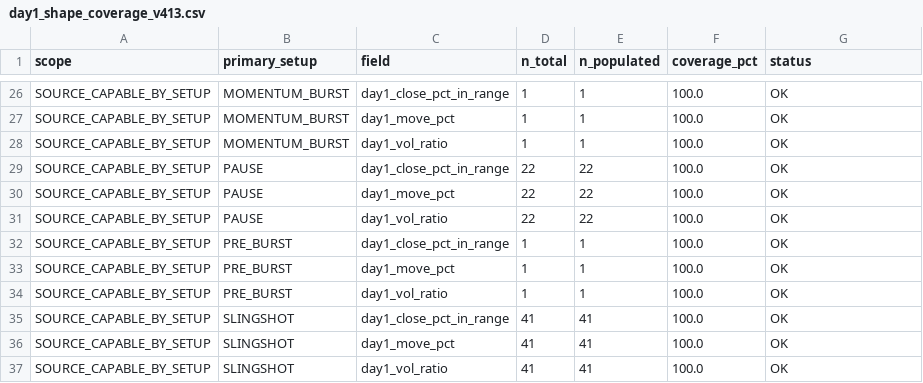
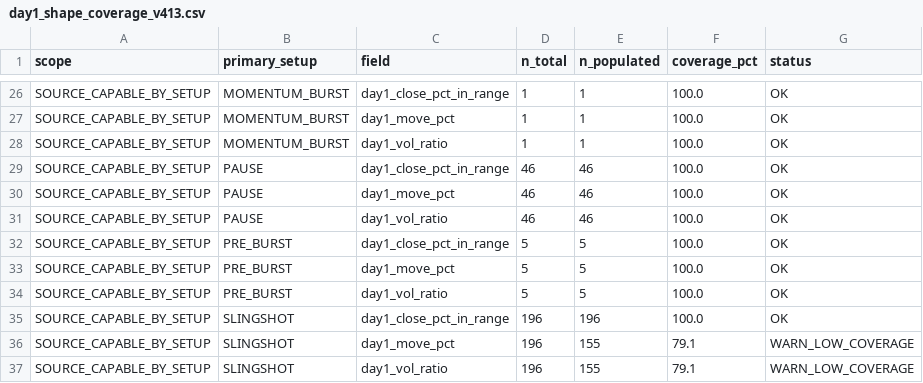
Before and after one commit to nellyagain/bonde, a CSV file: .claude/skills/llm-council/bonde_files 3/learning/day1_shape_coverage_v413.csv, drawn as a sheet; only a part is shown, gaps mark what is left out; the diff covers the shown part only.

```diff
--- a/.claude/skills/llm-council/bonde_files 3/learning/day1_shape_coverage_v413.csv
+++ b/.claude/skills/llm-council/bonde_files 3/learning/day1_shape_coverage_v413.csv
@@ -28,10 +28,10 @@ SOURCE_CAPABLE_BY_SETUP,MOMENTUM_BURST,day1_move_pct,1,1,100.0,OK
 SOURCE_CAPABLE_BY_SETUP,MOMENTUM_BURST,day1_vol_ratio,1,1,100.0,OK
-SOURCE_CAPABLE_BY_SETUP,PAUSE,day1_close_pct_in_range,22,22,100.0,OK
-SOURCE_CAPABLE_BY_SETUP,PAUSE,day1_move_pct,22,22,100.0,OK
-SOURCE_CAPABLE_BY_SETUP,PAUSE,day1_vol_ratio,22,22,100.0,OK
-SOURCE_CAPABLE_BY_SETUP,PRE_BURST,day1_close_pct_in_range,1,1,100.0,OK
-SOURCE_CAPABLE_BY_SETUP,PRE_BURST,day1_move_pct,1,1,100.0,OK
-SOURCE_CAPABLE_BY_SETUP,PRE_BURST,day1_vol_ratio,1,1,100.0,OK
-SOURCE_CAPABLE_BY_SETUP,SLINGSHOT,day1_close_pct_in_range,41,41,100.0,OK
-SOURCE_CAPABLE_BY_SETUP,SLINGSHOT,day1_move_pct,41,41,100.0,OK
-SOURCE_CAPABLE_BY_SETUP,SLINGSHOT,day1_vol_ratio,41,41,100.0,OK
+SOURCE_CAPABLE_BY_SETUP,PAUSE,day1_close_pct_in_range,46,46,100.0,OK
+SOURCE_CAPABLE_BY_SETUP,PAUSE,day1_move_pct,46,46,100.0,OK
+SOURCE_CAPABLE_BY_SETUP,PAUSE,day1_vol_ratio,46,46,100.0,OK
+SOURCE_CAPABLE_BY_SETUP,PRE_BURST,day1_close_pct_in_range,5,5,100.0,OK
+SOURCE_CAPABLE_BY_SETUP,PRE_BURST,day1_move_pct,5,5,100.0,OK
+SOURCE_CAPABLE_BY_SETUP,PRE_BURST,day1_vol_ratio,5,5,100.0,OK
+SOURCE_CAPABLE_BY_SETUP,SLINGSHOT,day1_close_pct_in_range,196,196,100.0,OK
+SOURCE_CAPABLE_BY_SETUP,SLINGSHOT,day1_move_pct,196,155,79.1,WARN_LOW_COVERAGE
+SOURCE_CAPABLE_BY_SETUP,SLINGSHOT,day1_vol_ratio,196,155,79.1,WARN_LOW_COVERAGE
```
Also changed, not shown: 55 edited cells elsewhere in this file.
